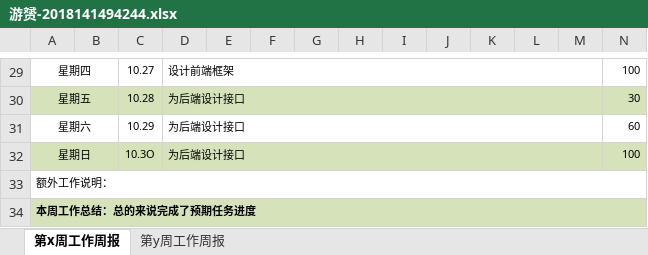
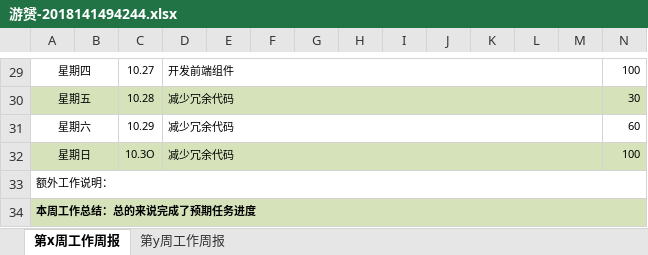
Before and after one commit to yccye/SotfwareManagement_CovidAid, an Excel workbook: 周报/游赟-2018141494244.xlsx, sheet 第x周工作周报, drawn as a sheet; only a part is shown, gaps mark what is left out; values as stored, in another font and other column widths than the file's, no borders; the diff covers the shown part only; the diff names each change by its address in the sheet, - before the commit and + after, or states it on an @@ line.

```diff
--- a/周报/游赟-2018141494244.xlsx (sheet 第x周工作周报)
+++ b/周报/游赟-2018141494244.xlsx (sheet 第x周工作周报)
-D29: 设计前端框架
+D29: 开发前端组件
-D30:D32: 为后端设计接口
+D30:D32: 减少冗余代码
```
Also changed, not shown: 31 edited cells elsewhere in this sheet.
